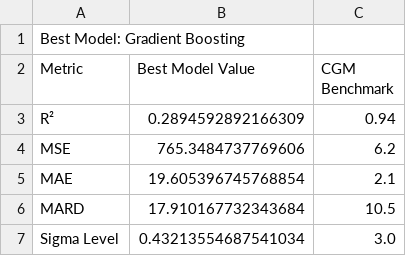
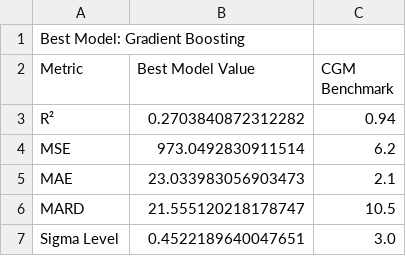
Before and after one commit to jtb21091/EyeBloodGlucose, a CSV file: best_model_metrics.csv, drawn as a sheet.

```diff
--- a/best_model_metrics.csv
+++ b/best_model_metrics.csv
@@ -2,6 +2,6 @@ Best Model: Gradient Boosting
 Metric,Best Model Value,CGM Benchmark
-R²,0.2894592892166309,0.94
-MSE,765.3484737769606,6.2
-MAE,19.605396745768854,2.1
-MARD,17.910167732343684,10.5
-Sigma Level,0.43213554687541034,3.0
+R²,0.2703840872312282,0.94
+MSE,973.0492830911514,6.2
+MAE,23.033983056903473,2.1
+MARD,21.555120218178747,10.5
+Sigma Level,0.4522189640047651,3.0
```
Also changed, not shown: eye_glucose_data/labels.csv.
